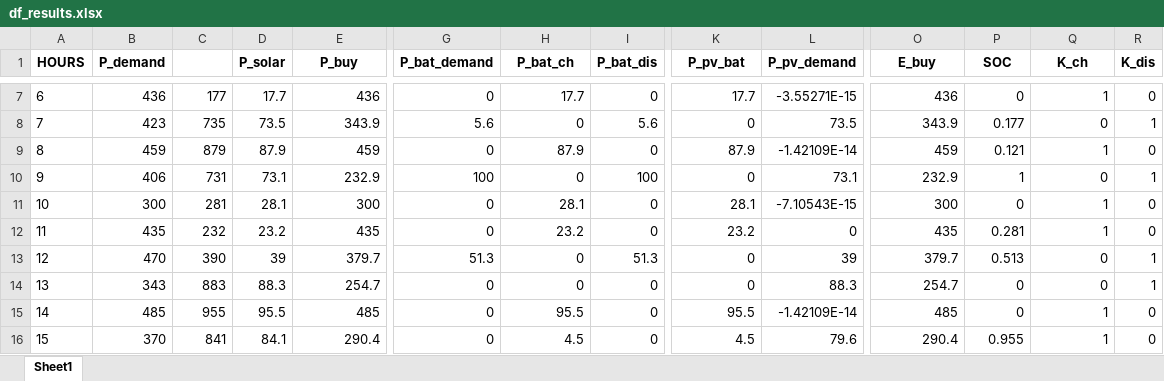
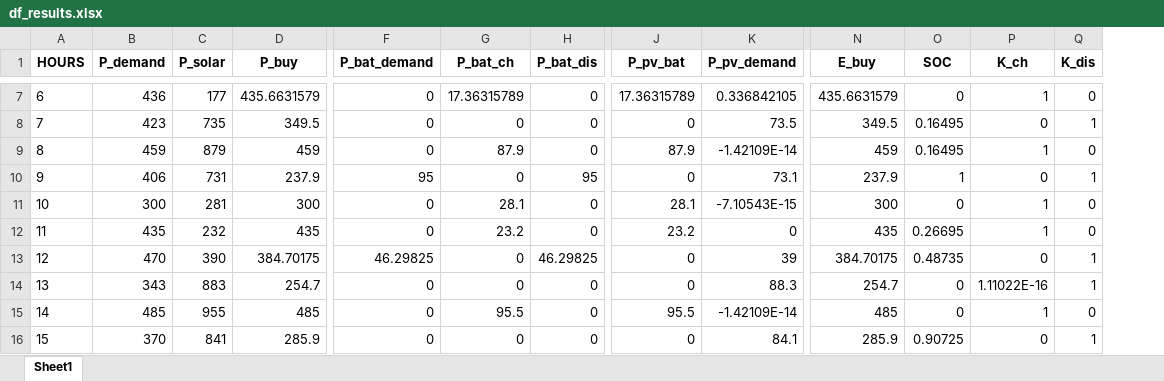
Before and after one commit to christianLeomil/masterthesis, an Excel workbook: output/df_results.xlsx, sheet Sheet1, drawn as a sheet; only a part is shown, gaps mark what is left out; values as stored, in another font and other column widths than the file's, no borders; removed rows and columns are numbered as before the commit, all else as after; the diff covers the shown part only; the diff names each change by its address in the sheet, - before the commit and + after, or states it on an @@ line.

```diff
--- a/output/df_results.xlsx (sheet Sheet1)
+++ b/output/df_results.xlsx (sheet Sheet1)
-column D (P_solar), rows 7-16: 17.7 | 73.5 | 87.9 | 73.1 | 28.1 | 23.2 | 39 | 88.3 | 95.5 | 84.1
-C1: (empty)
+C1: P_solar
-D7 (P_buy): 436
+D7 (P_buy): 435.6631579
-G7 (P_bat_ch): 17.7
+G7 (P_bat_ch): 17.36315789
-J7 (P_pv_bat): 17.7
+J7 (P_pv_bat): 17.36315789
-K7 (P_pv_demand): -3.55271E-15
+K7 (P_pv_demand): 0.336842105
-N7 (E_buy): 436
+N7 (E_buy): 435.6631579
-D8 (P_buy): 343.9
+D8 (P_buy): 349.5
-F8 (P_bat_demand): 5.6
+F8 (P_bat_demand): 0
-H8 (P_bat_dis): 5.6
+H8 (P_bat_dis): 0
-N8 (E_buy): 343.9
+N8 (E_buy): 349.5
-O8 (SOC): 0.177
+O8 (SOC): 0.16495
-O9 (SOC): 0.121
+O9 (SOC): 0.16495
-D10 (P_buy): 232.9
+D10 (P_buy): 237.9
-F10 (P_bat_demand): 100
+F10 (P_bat_demand): 95
-H10 (P_bat_dis): 100
+H10 (P_bat_dis): 95
-N10 (E_buy): 232.9
+N10 (E_buy): 237.9
-O12 (SOC): 0.281
+O12 (SOC): 0.26695
-D13 (P_buy): 379.7
+D13 (P_buy): 384.70175
-F13 (P_bat_demand): 51.3
+F13 (P_bat_demand): 46.29825
-H13 (P_bat_dis): 51.3
+H13 (P_bat_dis): 46.29825
-N13 (E_buy): 379.7
+N13 (E_buy): 384.70175
-O13 (SOC): 0.513
+O13 (SOC): 0.48735
-P14 (K_ch): 0
+P14 (K_ch): 1.11022E-16
-D16 (P_buy): 290.4
+D16 (P_buy): 285.9
-G16 (P_bat_ch): 4.5
+G16 (P_bat_ch): 0
-J16 (P_pv_bat): 4.5
+J16 (P_pv_bat): 0
-K16 (P_pv_demand): 79.6
+K16 (P_pv_demand): 84.1
-N16 (E_buy): 290.4
+N16 (E_buy): 285.9
-O16 (SOC): 0.955
+O16 (SOC): 0.90725
-P16 (K_ch): 1
+P16 (K_ch): 0
-Q16 (K_dis): 0
+Q16 (K_dis): 1
```
Also changed, not shown: 65 edited cells elsewhere in this sheet, input/df_input.xlsx, 2 other files.
